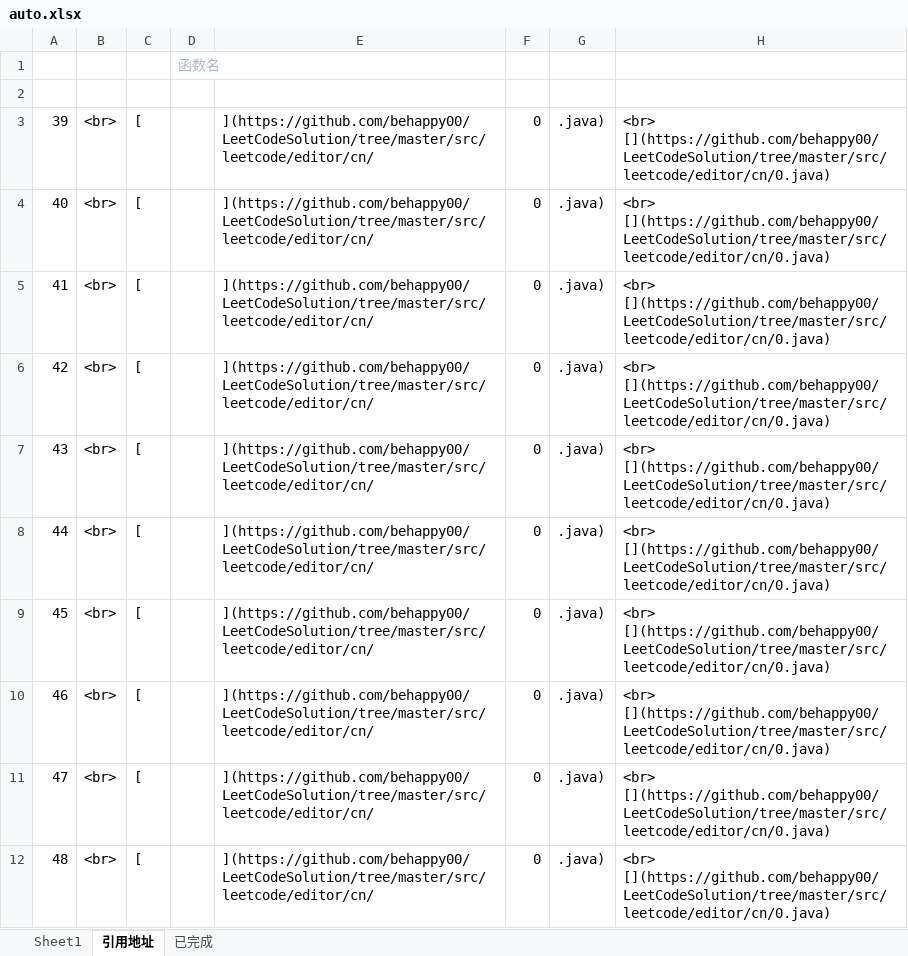
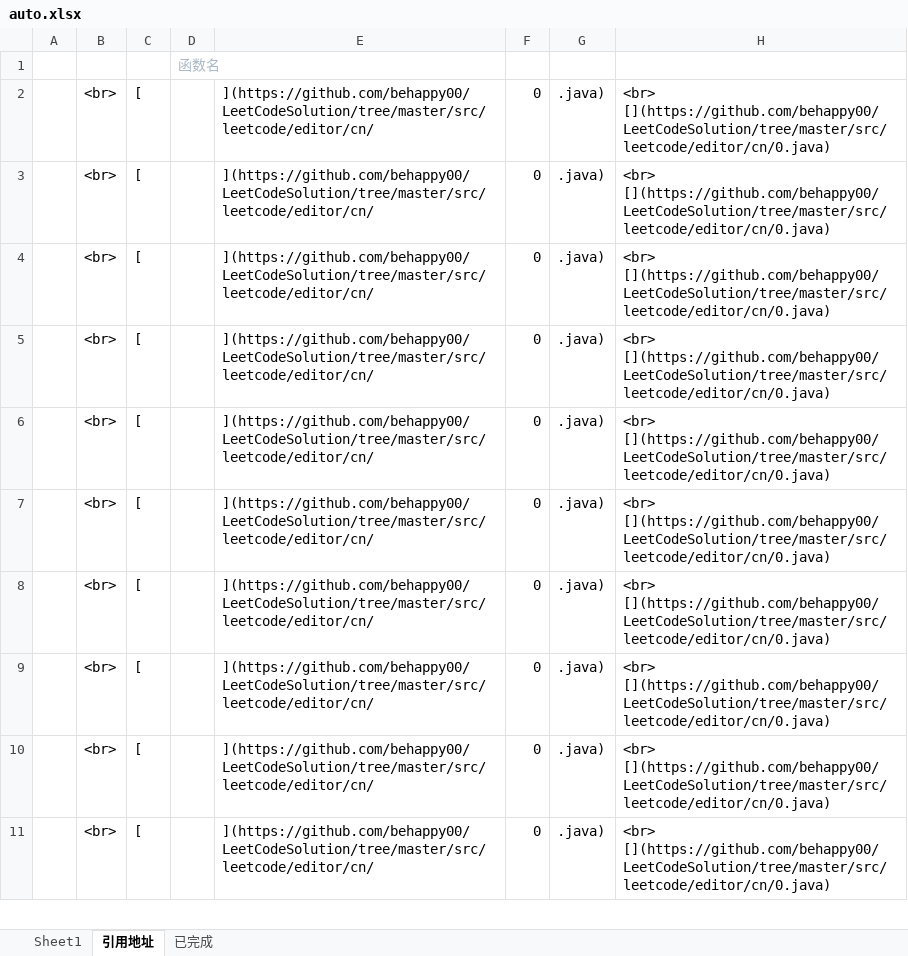
Before and after one commit to behappy00/LeetCodeSolution, an Excel workbook: auto.xlsx, sheet 引用地址, drawn as a sheet; only a part is shown; values as stored, in another font and other column widths than the file's, no borders; removed rows and columns are numbered as before the commit, all else as after; the diff covers the shown part only; the diff names each change by its address in the sheet, - before the commit and + after, or states it on an @@ line.

```diff
--- a/auto.xlsx (sheet 引用地址)
+++ b/auto.xlsx (sheet 引用地址)
-row 2: (empty)
-A2: 39
+A2: (empty)
-A3: 40
+A3: (empty)
-A4: 41
+A4: (empty)
-A5: 42
+A5: (empty)
-A6: 43
+A6: (empty)
-A7: 44
+A7: (empty)
-A8: 45
+A8: (empty)
-A9: 46
+A9: (empty)
-A10: 47
+A10: (empty)
-A11: 48
+A11: (empty)
```
Also changed, not shown: 2 removed rows and 8 edited cells elsewhere in this sheet, sheet 已完成, sheet Sheet1, formulas that keep their value, 18 other files.
